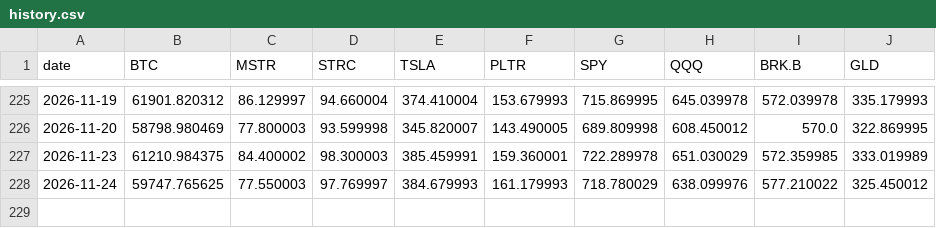
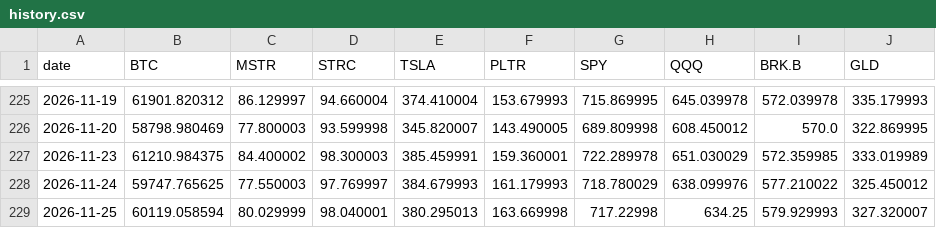
Before and after one commit to Schadhaxx/paperstreetbtc, a CSV file: history.csv, drawn as a sheet; only a part is shown, gaps mark what is left out.

```diff
--- a/history.csv
+++ b/history.csv
@@ -228 +228,2 @@ date,BTC,MSTR,STRC,TSLA,PLTR,SPY,QQQ,BRK.B,GLD
 2026-11-24,59747.765625,77.550003,97.769997,384.679993,161.179993,718.780029,638.099976,577.210022,325.450012
+2026-11-25,60119.058594,80.029999,98.040001,380.295013,163.669998,717.22998,634.25,579.929993,327.320007
```
Also changed, not shown: 5 other files.
